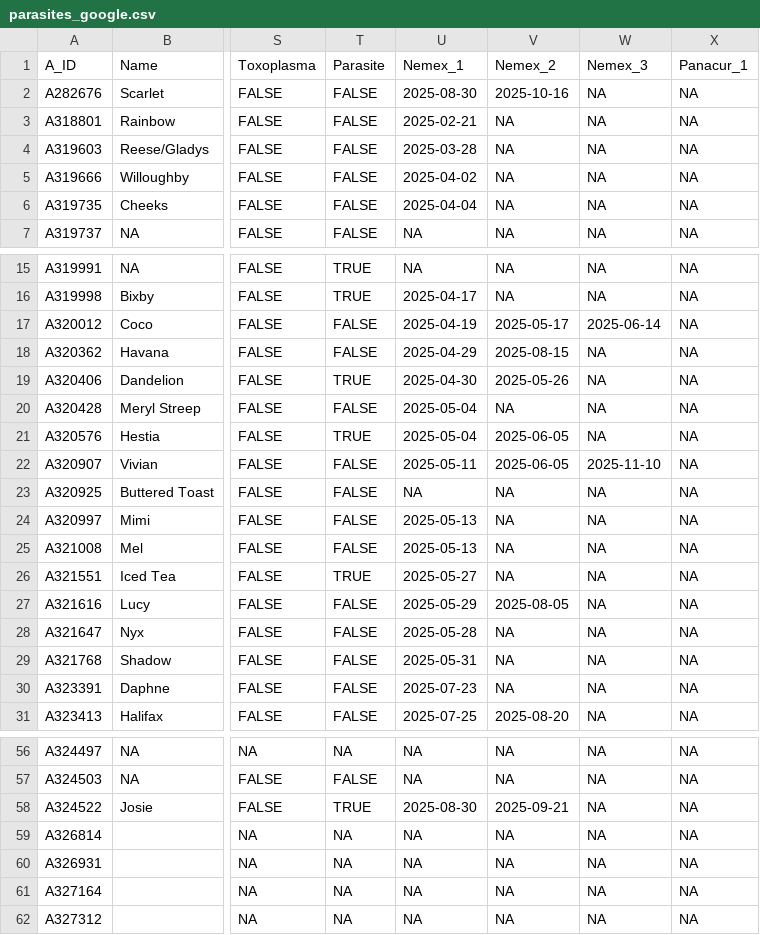
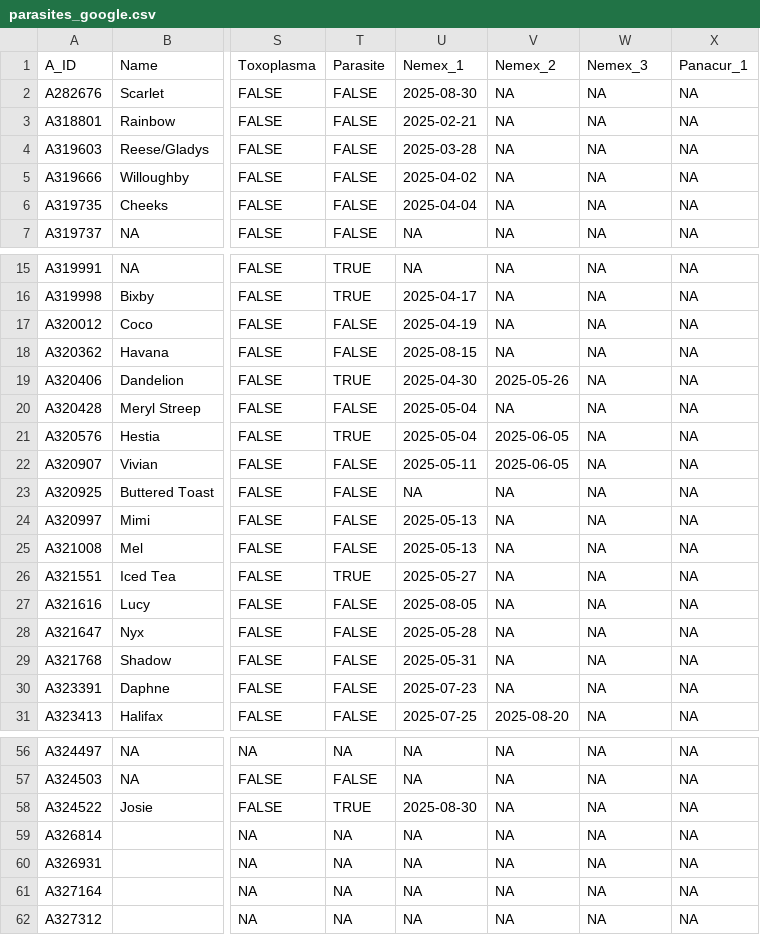
Before and after one commit to sefell/sequoia-fellenbaum-portfolio, a CSV file: Data/data-raw/parasites_google.csv, drawn as a sheet; only a part is shown, gaps mark what is left out; the diff names each change by its address in the sheet, - before the commit and + after, or states it on an @@ line.

```diff
--- a/Data/data-raw/parasites_google.csv
+++ b/Data/data-raw/parasites_google.csv
-V2 (Nemex_2): 2025-10-16
+V2 (Nemex_2): NA
-V17 (Nemex_2): 2025-05-17
+V17 (Nemex_2): NA
-W17 (Nemex_3): 2025-06-14
+W17 (Nemex_3): NA
-U18 (Nemex_1): 2025-04-29
+U18 (Nemex_1): 2025-08-15
-V18 (Nemex_2): 2025-08-15
+V18 (Nemex_2): NA
-W22 (Nemex_3): 2025-11-10
+W22 (Nemex_3): NA
-U27 (Nemex_1): 2025-05-29
+U27 (Nemex_1): 2025-08-05
-V27 (Nemex_2): 2025-08-05
+V27 (Nemex_2): NA
-V58 (Nemex_2): 2025-09-21
+V58 (Nemex_2): NA
```
Also changed, not shown: Data/data-clean/longer_by_parasites.csv, Data/data-clean/parasites_google_clean.csv, 11 other files.
